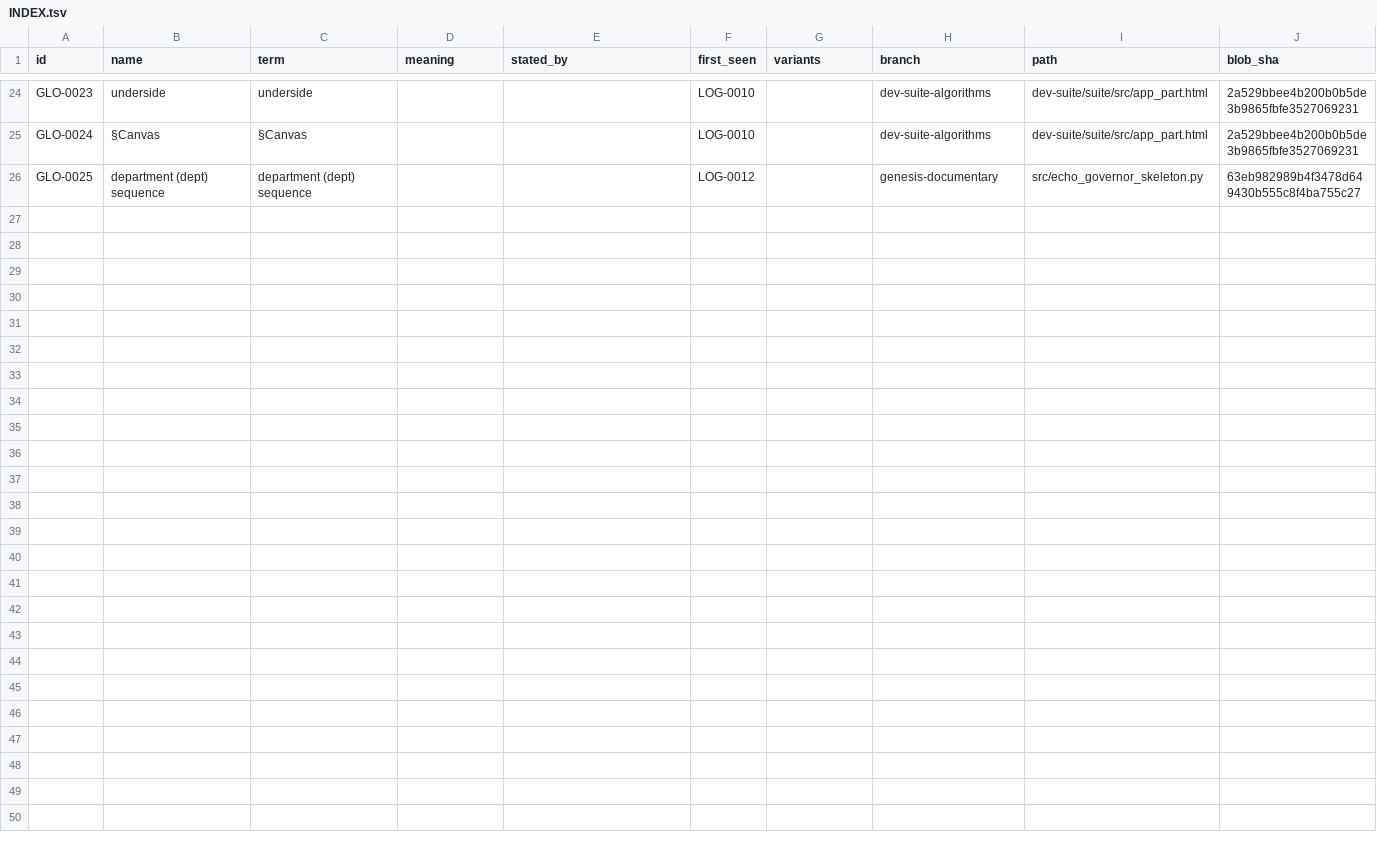
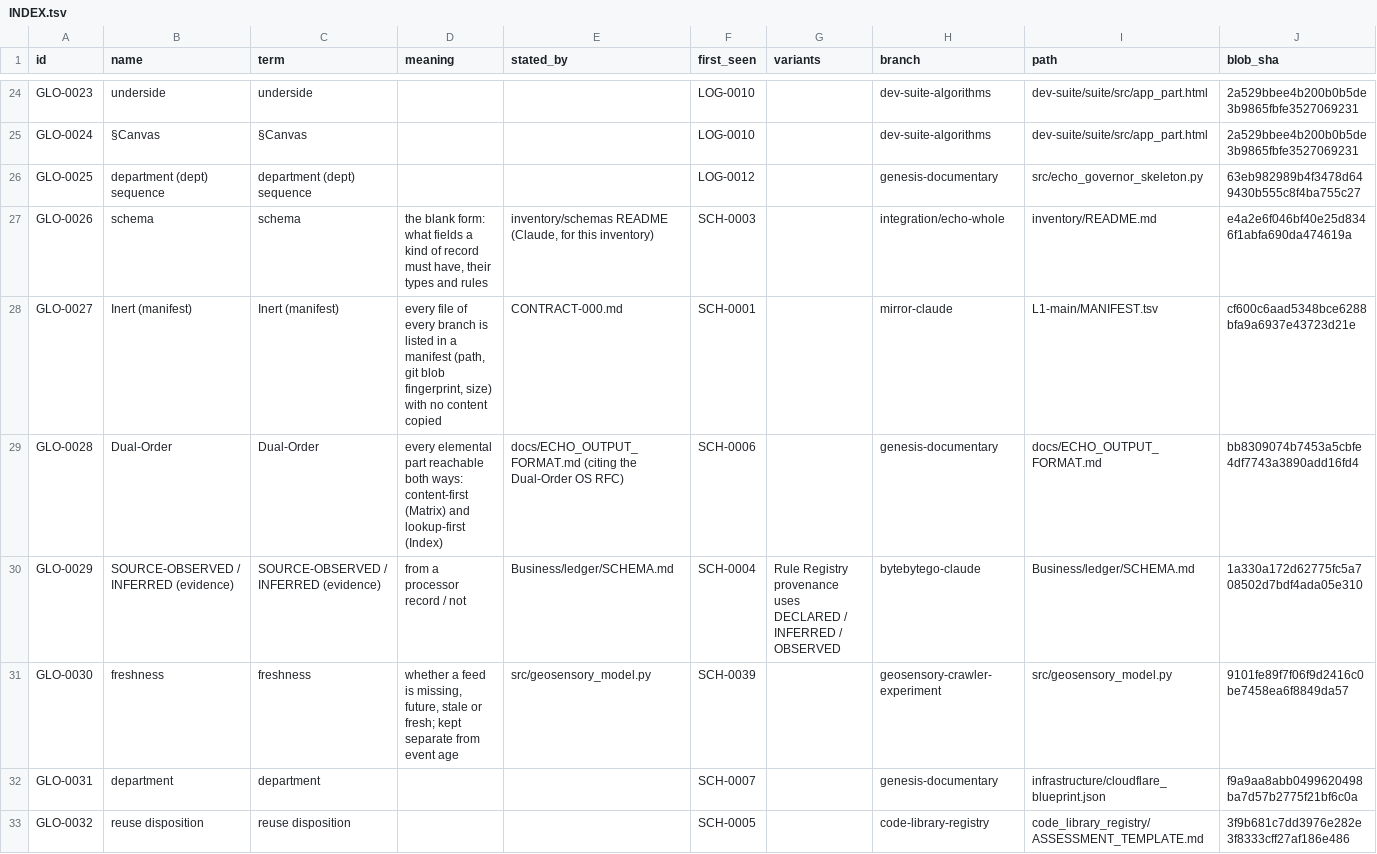
Before and after one commit to AGI144348Outlook/dual-order-os, a TSV file: indices/by-source-repository/echo-green-future/glossary/INDEX.tsv, drawn as a sheet; only a part is shown, gaps mark what is left out; rows hold the shown columns only; the diff names each change by its address in the sheet, - before the commit and + after, or states it on an @@ line.

```diff
--- a/indices/by-source-repository/echo-green-future/glossary/INDEX.tsv
+++ b/indices/by-source-repository/echo-green-future/glossary/INDEX.tsv
+row 27: GLO-0026 | schema | schema | the blank form: what fields a kind of record must have, their types and rules | inventory/schemas README (Claude, for this inventory) | SCH-0003 |  | integration/echo-whole | inventory/README.md | e4a2e6f046bf40e25d8346f1abfa690da474619a
+row 28: GLO-0027 | Inert (manifest) | Inert (manifest) | every file of every branch is listed in a manifest (path, git blob fingerprint, size) with no content copied | CONTRACT-000.md | SCH-0001 |  | mirror-claude | L1-main/MANIFEST.tsv | cf600c6aad5348bce6288bfa9a6937e43723d21e
+row 29: GLO-0028 | Dual-Order | Dual-Order | every elemental part reachable both ways: content-first (Matrix) and lookup-first (Index) | docs/ECHO_OUTPUT_FORMAT.md (citing the Dual-Order OS RFC) | SCH-0006 |  | genesis-documentary | docs/ECHO_OUTPUT_FORMAT.md | bb8309074b7453a5cbfe4df7743a3890add16fd4
+row 30: GLO-0029 | SOURCE-OBSERVED / INFERRED (evidence) | SOURCE-OBSERVED / INFERRED (evidence) | from a processor record / not | Business/ledger/SCHEMA.md | SCH-0004 | Rule Registry provenance uses DECLARED / INFERRED / OBSERVED | bytebytego-claude | Business/ledger/SCHEMA.md | 1a330a172d62775fc5a708502d7bdf4ada05e310
+row 31: GLO-0030 | freshness | freshness | whether a feed is missing, future, stale or fresh; kept separate from event age | src/geosensory_model.py | SCH-0039 |  | geosensory-crawler-experiment | src/geosensory_model.py | 9101fe89f7f06f9d2416c0be7458ea6f8849da57
+row 32: GLO-0031 | department | department |  |  | SCH-0007 |  | genesis-documentary | infrastructure/cloudflare_blueprint.json | f9a9aa8abb0499620498ba7d57b2775f21bf6c0a
+row 33: GLO-0032 | reuse disposition | reuse disposition |  |  | SCH-0005 |  | code-library-registry | code_library_registry/ASSESSMENT_TEMPLATE.md | 3f9b681c7dd3976e282e3f8333cff27af186e486
```
Also changed, not shown: indices/by-source-repository/echo-green-future/registries/INDEX.tsv, 10 other files.
